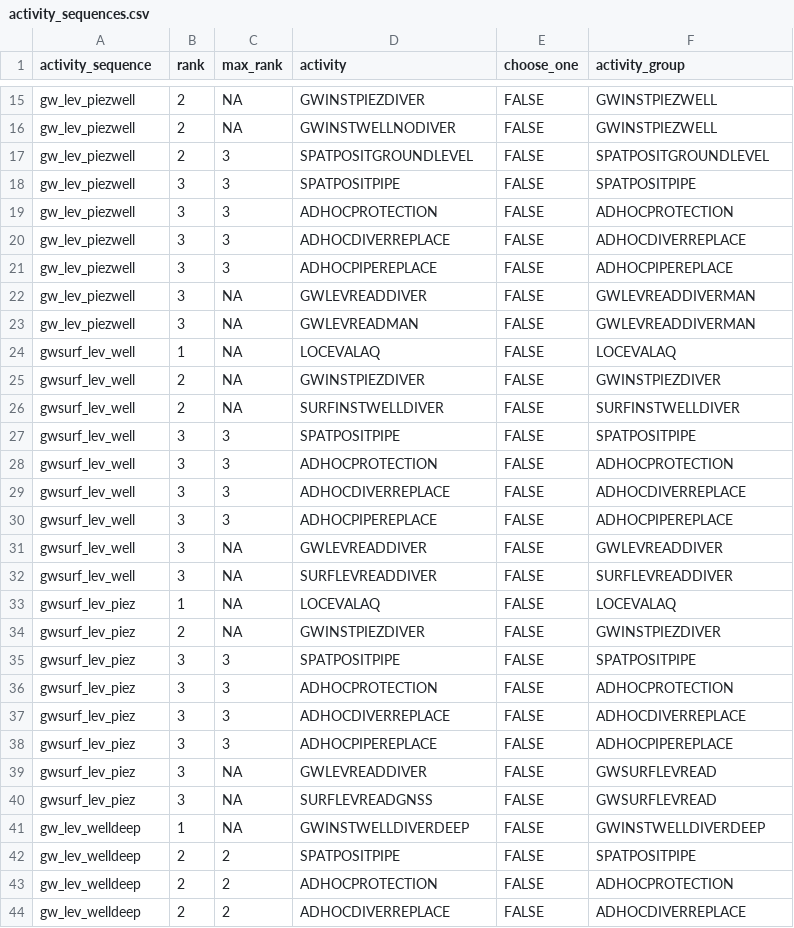
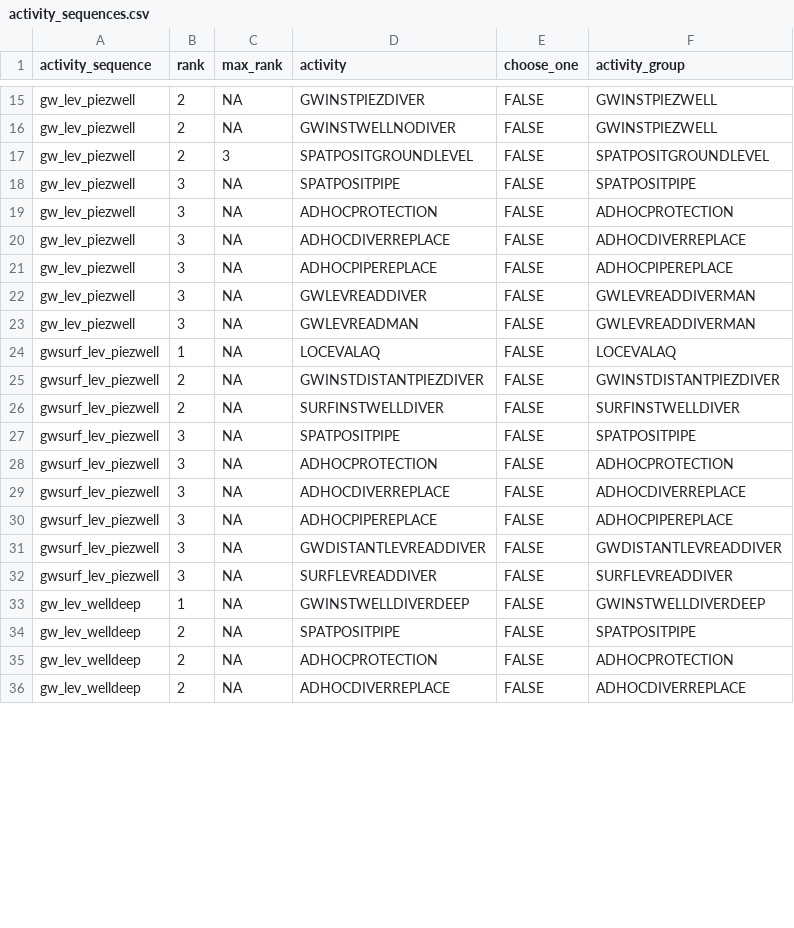
Before and after one commit to inbo/n2khab-mne-designs, a CSV file: 100_design_common/010_revisitplan/data/text/raw/activity_sequences.csv, drawn as a sheet; only a part is shown, gaps mark what is left out; the diff covers the shown part only.

Commit message:
REP, raw text data: further update acts & actseqs for GW

```diff
--- a/100_design_common/010_revisitplan/data/text/raw/activity_sequences.csv
+++ b/100_design_common/010_revisitplan/data/text/raw/activity_sequences.csv
@@ -17,28 +17,20 @@ gw_lev_piezwell,2,NA,GWINSTWELLNODIVER,FALSE,GWINSTPIEZWELL
 gw_lev_piezwell,2,3,SPATPOSITGROUNDLEVEL,FALSE,SPATPOSITGROUNDLEVEL
-gw_lev_piezwell,3,3,SPATPOSITPIPE,FALSE,SPATPOSITPIPE
-gw_lev_piezwell,3,3,ADHOCPROTECTION,FALSE,ADHOCPROTECTION
-gw_lev_piezwell,3,3,ADHOCDIVERREPLACE,FALSE,ADHOCDIVERREPLACE
-gw_lev_piezwell,3,3,ADHOCPIPEREPLACE,FALSE,ADHOCPIPEREPLACE
+gw_lev_piezwell,3,NA,SPATPOSITPIPE,FALSE,SPATPOSITPIPE
+gw_lev_piezwell,3,NA,ADHOCPROTECTION,FALSE,ADHOCPROTECTION
+gw_lev_piezwell,3,NA,ADHOCDIVERREPLACE,FALSE,ADHOCDIVERREPLACE
+gw_lev_piezwell,3,NA,ADHOCPIPEREPLACE,FALSE,ADHOCPIPEREPLACE
 gw_lev_piezwell,3,NA,GWLEVREADDIVER,FALSE,GWLEVREADDIVERMAN
 gw_lev_piezwell,3,NA,GWLEVREADMAN,FALSE,GWLEVREADDIVERMAN
-gwsurf_lev_well,1,NA,LOCEVALAQ,FALSE,LOCEVALAQ
-gwsurf_lev_well,2,NA,GWINSTPIEZDIVER,FALSE,GWINSTPIEZDIVER
-gwsurf_lev_well,2,NA,SURFINSTWELLDIVER,FALSE,SURFINSTWELLDIVER
-gwsurf_lev_well,3,3,SPATPOSITPIPE,FALSE,SPATPOSITPIPE
-gwsurf_lev_well,3,3,ADHOCPROTECTION,FALSE,ADHOCPROTECTION
-gwsurf_lev_well,3,3,ADHOCDIVERREPLACE,FALSE,ADHOCDIVERREPLACE
-gwsurf_lev_well,3,3,ADHOCPIPEREPLACE,FALSE,ADHOCPIPEREPLACE
-gwsurf_lev_well,3,NA,GWLEVREADDIVER,FALSE,GWLEVREADDIVER
-gwsurf_lev_well,3,NA,SURFLEVREADDIVER,FALSE,SURFLEVREADDIVER
-gwsurf_lev_piez,1,NA,LOCEVALAQ,FALSE,LOCEVALAQ
-gwsurf_lev_piez,2,NA,GWINSTPIEZDIVER,FALSE,GWINSTPIEZDIVER
-gwsurf_lev_piez,3,3,SPATPOSITPIPE,FALSE,SPATPOSITPIPE
-gwsurf_lev_piez,3,3,ADHOCPROTECTION,FALSE,ADHOCPROTECTION
-gwsurf_lev_piez,3,3,ADHOCDIVERREPLACE,FALSE,ADHOCDIVERREPLACE
-gwsurf_lev_piez,3,3,ADHOCPIPEREPLACE,FALSE,ADHOCPIPEREPLACE
-gwsurf_lev_piez,3,NA,GWLEVREADDIVER,FALSE,GWSURFLEVREAD
-gwsurf_lev_piez,3,NA,SURFLEVREADGNSS,FALSE,GWSURFLEVREAD
+gwsurf_lev_piezwell,1,NA,LOCEVALAQ,FALSE,LOCEVALAQ
+gwsurf_lev_piezwell,2,NA,GWINSTDISTANTPIEZDIVER,FALSE,GWINSTDISTANTPIEZDIVER
+gwsurf_lev_piezwell,2,NA,SURFINSTWELLDIVER,FALSE,SURFINSTWELLDIVER
+gwsurf_lev_piezwell,3,NA,SPATPOSITPIPE,FALSE,SPATPOSITPIPE
+gwsurf_lev_piezwell,3,NA,ADHOCPROTECTION,FALSE,ADHOCPROTECTION
+gwsurf_lev_piezwell,3,NA,ADHOCDIVERREPLACE,FALSE,ADHOCDIVERREPLACE
+gwsurf_lev_piezwell,3,NA,ADHOCPIPEREPLACE,FALSE,ADHOCPIPEREPLACE
+gwsurf_lev_piezwell,3,NA,GWDISTANTLEVREADDIVER,FALSE,GWDISTANTLEVREADDIVER
+gwsurf_lev_piezwell,3,NA,SURFLEVREADDIVER,FALSE,SURFLEVREADDIVER
 gw_lev_welldeep,1,NA,GWINSTWELLDIVERDEEP,FALSE,GWINSTWELLDIVERDEEP
-gw_lev_welldeep,2,2,SPATPOSITPIPE,FALSE,SPATPOSITPIPE
-gw_lev_welldeep,2,2,ADHOCPROTECTION,FALSE,ADHOCPROTECTION
-gw_lev_welldeep,2,2,ADHOCDIVERREPLACE,FALSE,ADHOCDIVERREPLACE
+gw_lev_welldeep,2,NA,SPATPOSITPIPE,FALSE,SPATPOSITPIPE
+gw_lev_welldeep,2,NA,ADHOCPROTECTION,FALSE,ADHOCPROTECTION
+gw_lev_welldeep,2,NA,ADHOCDIVERREPLACE,FALSE,ADHOCDIVERREPLACE
```
Also changed, not shown: 5 edited cells elsewhere in this file, 100_design_common/010_revisitplan/data/text/raw/activities.csv, 2 other files.
